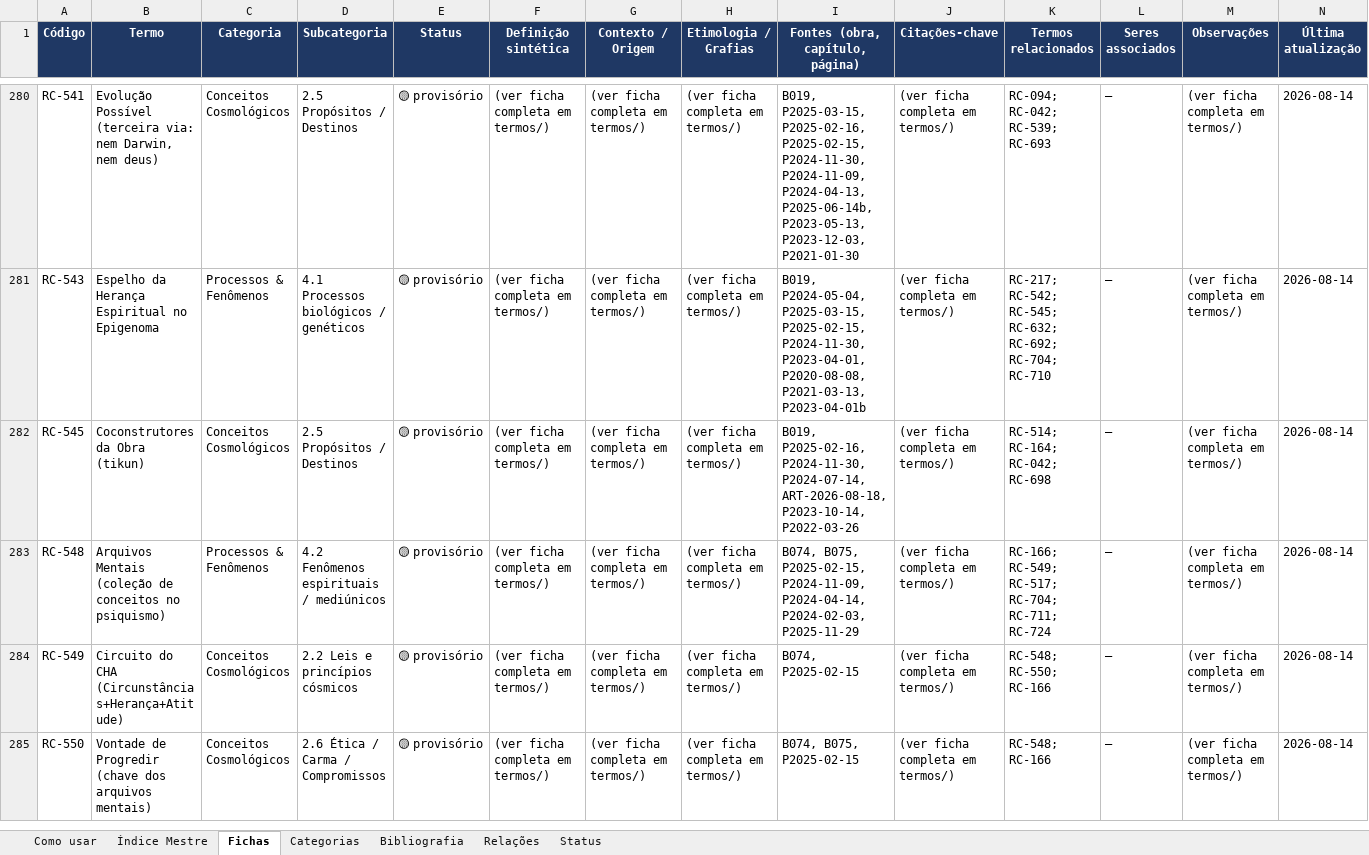
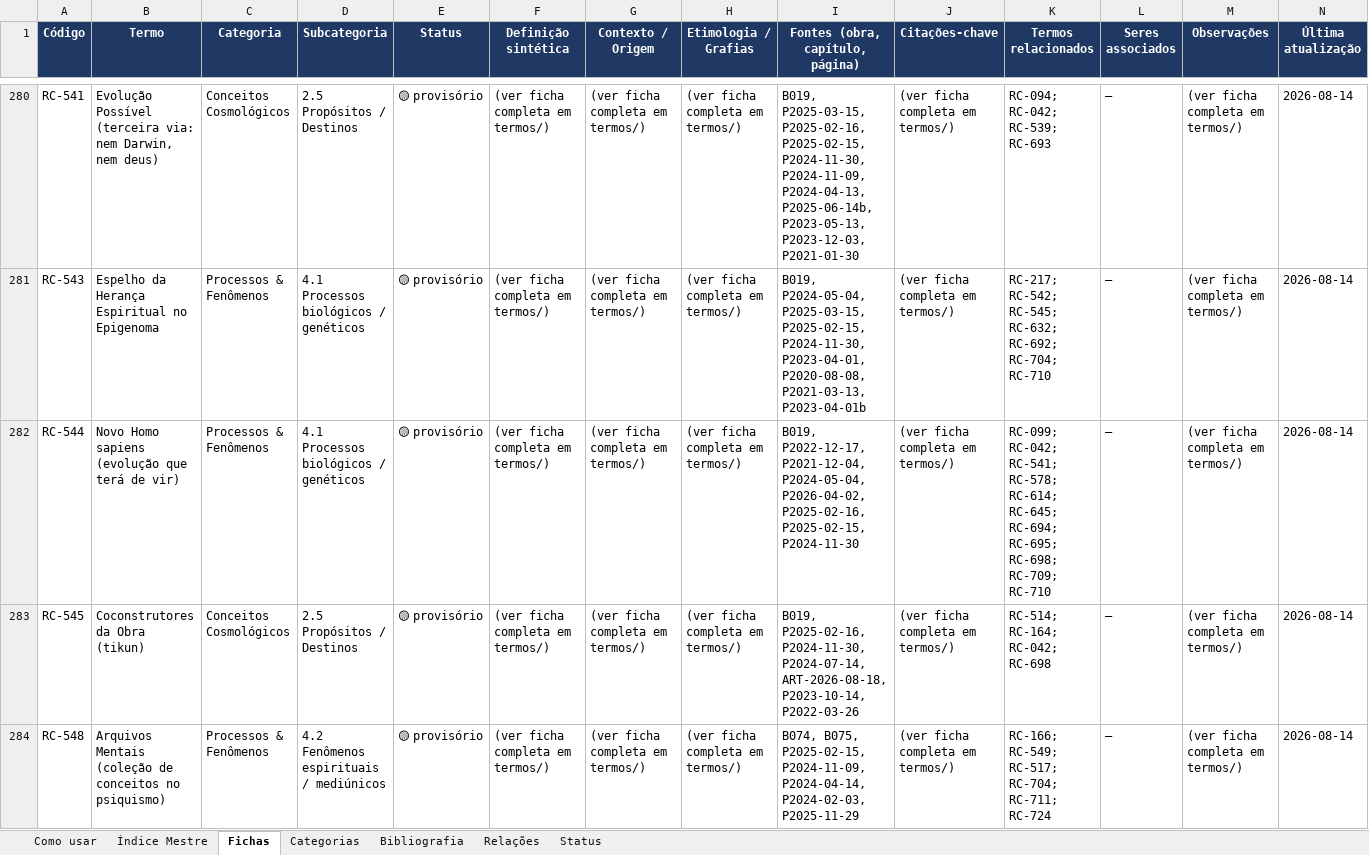
Before and after one commit to institutocura-maker/Termos-RC, an Excel workbook: base-terminologica.xlsx, sheet Fichas, drawn as a sheet; only a part is shown, gaps mark what is left out; the shorter side is filled out with more unchanged rows; values as stored, in another font and other column widths than the file's, no borders; the diff covers the shown part only; the diff names each change by its address in the sheet, - before the commit and + after, or states it on an @@ line.

```diff
--- a/base-terminologica.xlsx (sheet Fichas)
+++ b/base-terminologica.xlsx (sheet Fichas)
+row 282: RC-544 | Novo Homo sapiens (evolução que terá de vir) | Processos & Fenômenos | 4.1 Processos biológicos / genéticos | 🟡 provisório | (ver ficha completa em termos/) | (ver ficha completa em termos/) | (ver ficha completa em termos/) | B019, P2022-12-17, P2021-12-04, P2024-05-04, P2026-04-02, P2025-02-16, P2025-02-15, P2024-11-30 | (ver ficha completa em termos/) | RC-099; RC-042; RC-541; RC-578; RC-614; RC-645; RC-694; RC-695; RC-698; RC-709; RC-710 | — | (ver ficha completa em termos/) | 2026-08-14
```
Also changed, not shown: 1 added row and 3 edited cells elsewhere in this sheet, sheet Índice Mestre, 7 other files.
